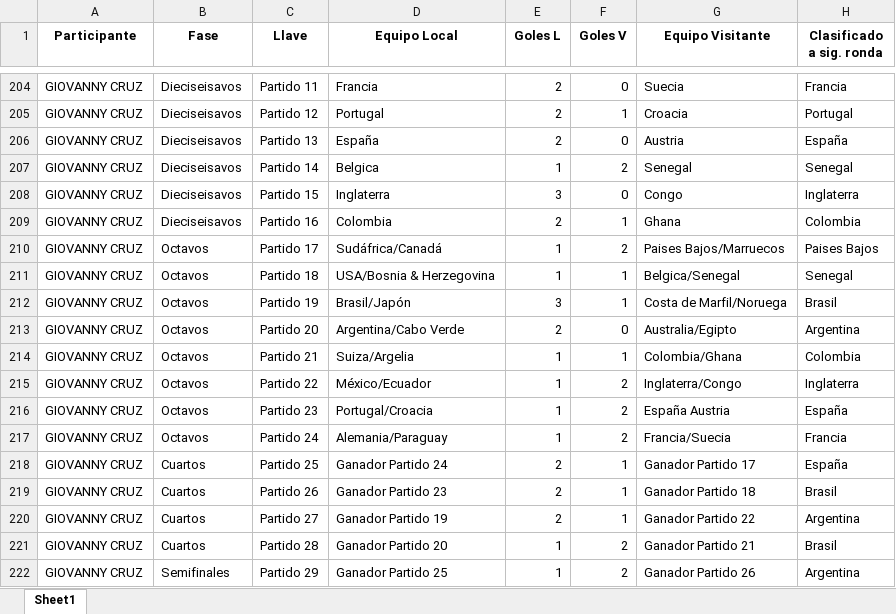
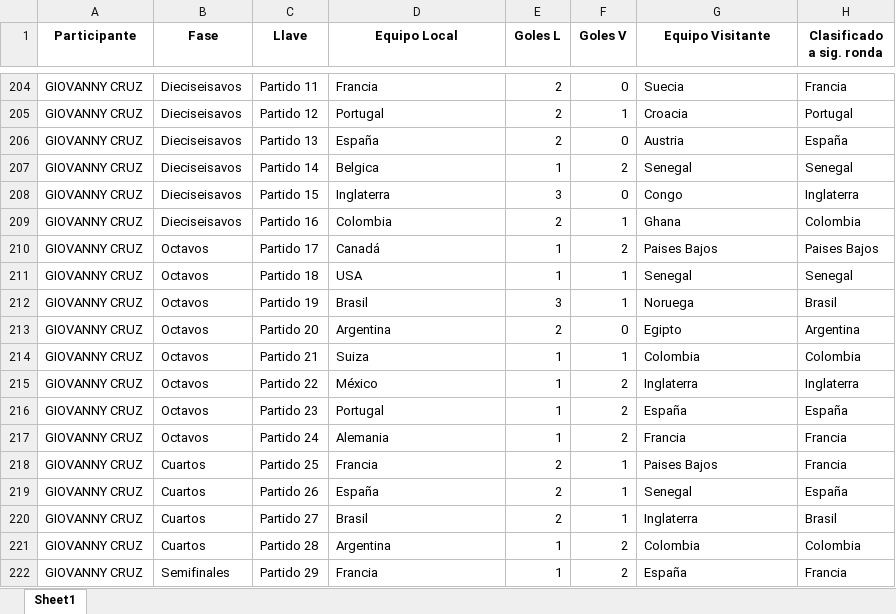
Before and after one commit to sdcastanedac/Polla_FM, an Excel workbook: consolidado_mundial.xlsx, sheet Sheet1, drawn as a sheet; only a part is shown, gaps mark what is left out; values as stored, in another font and other column widths than the file's, no borders; the diff covers the shown part only; the diff names each change by its address in the sheet, - before the commit and + after, or states it on an @@ line.

```diff
--- a/consolidado_mundial.xlsx (sheet Sheet1)
+++ b/consolidado_mundial.xlsx (sheet Sheet1)
-D210 (Equipo Local): Sudáfrica/Canadá
+D210 (Equipo Local): Canadá
-G210 (Equipo Visitante): Paises Bajos/Marruecos
+G210 (Equipo Visitante): Paises Bajos
-D211 (Equipo Local): USA/Bosnia & Herzegovina
+D211 (Equipo Local): USA
-G211 (Equipo Visitante): Belgica/Senegal
+G211 (Equipo Visitante): Senegal
-D212 (Equipo Local): Brasil/Japón
+D212 (Equipo Local): Brasil
-G212 (Equipo Visitante): Costa de Marfil/Noruega
+G212 (Equipo Visitante): Noruega
-D213 (Equipo Local): Argentina/Cabo Verde
+D213 (Equipo Local): Argentina
-G213 (Equipo Visitante): Australia/Egipto
+G213 (Equipo Visitante): Egipto
-D214 (Equipo Local): Suiza/Argelia
+D214 (Equipo Local): Suiza
-G214 (Equipo Visitante): Colombia/Ghana
+G214 (Equipo Visitante): Colombia
-D215 (Equipo Local): México/Ecuador
+D215 (Equipo Local): México
-G215 (Equipo Visitante): Inglaterra/Congo
+G215 (Equipo Visitante): Inglaterra
-D216 (Equipo Local): Portugal/Croacia
+D216 (Equipo Local): Portugal
-G216 (Equipo Visitante): España Austria
+G216 (Equipo Visitante): España
-D217 (Equipo Local): Alemania/Paraguay
+D217 (Equipo Local): Alemania
-G217 (Equipo Visitante): Francia/Suecia
+G217 (Equipo Visitante): Francia
-D218 (Equipo Local): Ganador Partido 24
+D218 (Equipo Local): Francia
-G218 (Equipo Visitante): Ganador Partido 17
+G218 (Equipo Visitante): Paises Bajos
-H218 (Clasificado a sig. ronda): España
+H218 (Clasificado a sig. ronda): Francia
-D219 (Equipo Local): Ganador Partido 23
+D219 (Equipo Local): España
-G219 (Equipo Visitante): Ganador Partido 18
+G219 (Equipo Visitante): Senegal
-H219 (Clasificado a sig. ronda): Brasil
+H219 (Clasificado a sig. ronda): España
-D220 (Equipo Local): Ganador Partido 19
+D220 (Equipo Local): Brasil
-G220 (Equipo Visitante): Ganador Partido 22
+G220 (Equipo Visitante): Inglaterra
-H220 (Clasificado a sig. ronda): Argentina
+H220 (Clasificado a sig. ronda): Brasil
-D221 (Equipo Local): Ganador Partido 20
+D221 (Equipo Local): Argentina
-G221 (Equipo Visitante): Ganador Partido 21
+G221 (Equipo Visitante): Colombia
-H221 (Clasificado a sig. ronda): Brasil
+H221 (Clasificado a sig. ronda): Colombia
-D222 (Equipo Local): Ganador Partido 25
+D222 (Equipo Local): Francia
-G222 (Equipo Visitante): Ganador Partido 26
+G222 (Equipo Visitante): España
-H222 (Clasificado a sig. ronda): Argentina
+H222 (Clasificado a sig. ronda): Francia
```
Also changed, not shown: 32 added rows and 146 edited cells elsewhere in this sheet, Resultados_Reales_Eliminatorias.xlsx, 1 other file.
